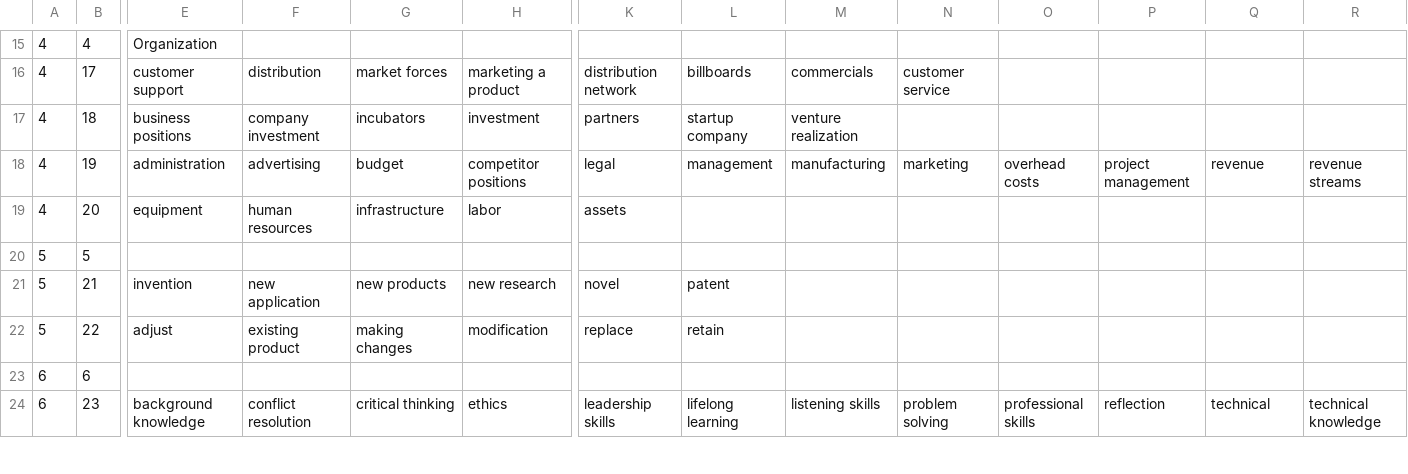
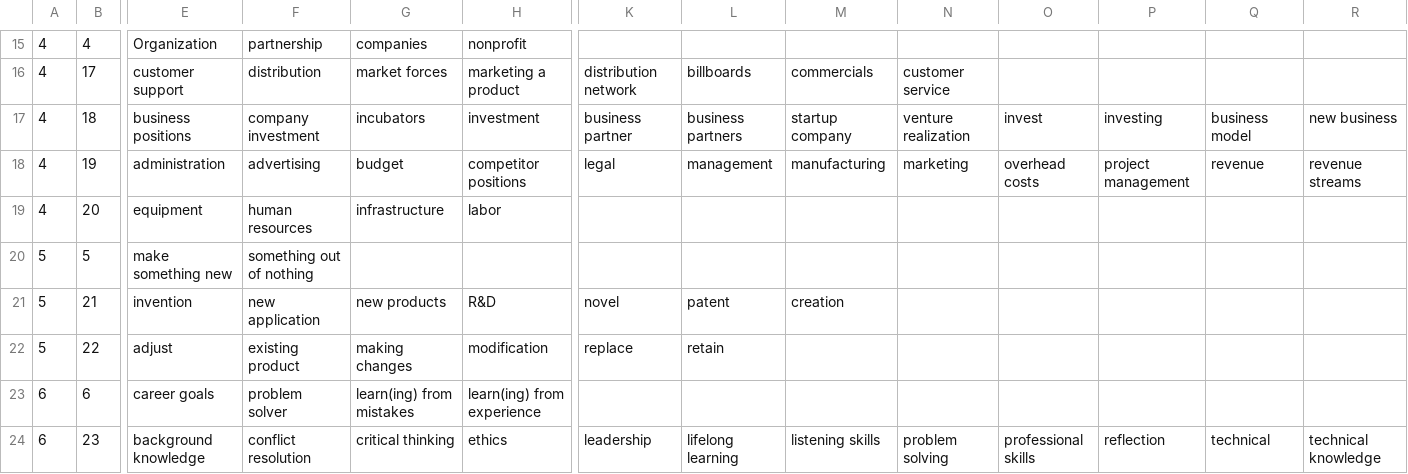
Before and after one commit to EM-Cmap-Scoring-Tool/EM_Cmap_Scoring_Tool, a CSV file: WordBank.csv, drawn as a sheet; only a part is shown, gaps mark what is left out; the diff covers the shown part only; the diff names each change by its address in the sheet, - before the commit and + after, or states it on an @@ line.

```diff
--- a/WordBank.csv
+++ b/WordBank.csv
-F15: (empty)
+F15: partnership
-G15: (empty)
+G15: companies
-H15: (empty)
+H15: nonprofit
-K17: partners
+K17: business partner
-L17: startup company
+L17: business partners
-M17: venture realization
+M17: startup company
-N17: (empty)
+N17: venture realization
-O17: (empty)
+O17: invest
-P17: (empty)
+P17: investing
-Q17: (empty)
+Q17: business model
-R17: (empty)
+R17: new business
-K19: assets
+K19: (empty)
-E20: (empty)
+E20: make something new
-F20: (empty)
+F20: something out of nothing
-H21: new research
+H21: R&D
-M21: (empty)
+M21: creation
-E23: (empty)
+E23: career goals
-F23: (empty)
+F23: problem solver
-G23: (empty)
+G23: learn(ing) from mistakes
-H23: (empty)
+H23: learn(ing) from experience
-K24: leadership skills
+K24: leadership
```
Also changed, not shown: 103 edited cells elsewhere in this file, 2 other files.
